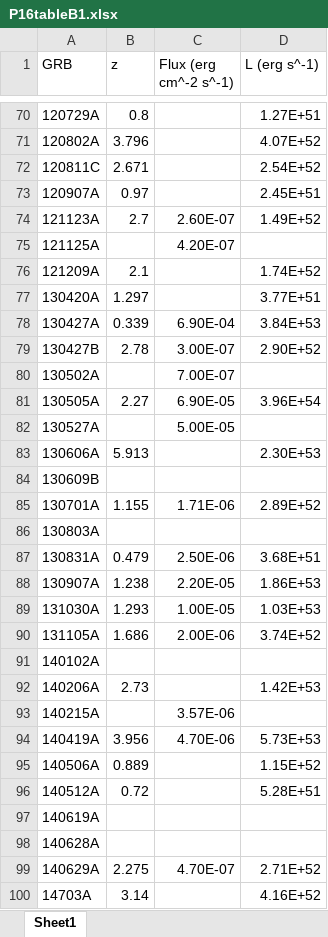
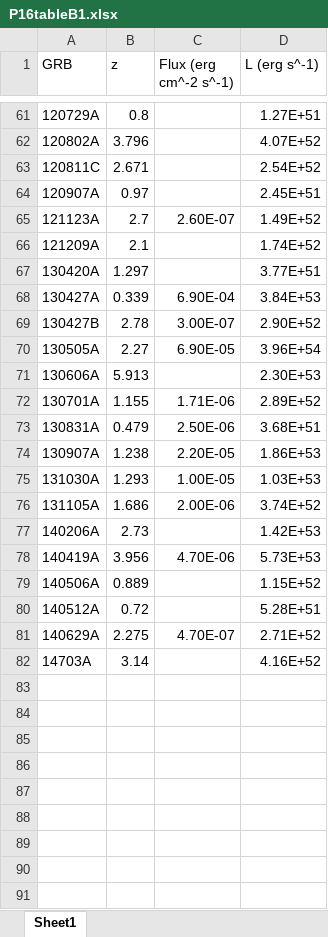
Before and after one commit to cdslaborg/lgrbEnergeticsRedshiftCorrelation, an Excel workbook: data/P16tableB1.xlsx, sheet Sheet1, drawn as a sheet; only a part is shown, gaps mark what is left out; values as stored, in another font and other column widths than the file's, no borders; the diff covers the shown part only; the diff names each change by its address in the sheet, - before the commit and + after, or states it on an @@ line.

```diff
--- a/data/P16tableB1.xlsx (sheet Sheet1)
+++ b/data/P16tableB1.xlsx (sheet Sheet1)
-row 75: 121125A |  | 4.20E-07
-row 80: 130502A |  | 7.00E-07
-row 82: 130527A |  | 5.00E-05
-row 84: 130609B
-row 86: 130803A
-row 91: 140102A
-row 93: 140215A |  | 3.57E-06
-row 97: 140619A
-row 98: 140628A
```
Also changed, not shown: 9 removed rows and 1 edited cell elsewhere in this sheet, 18 other files.
